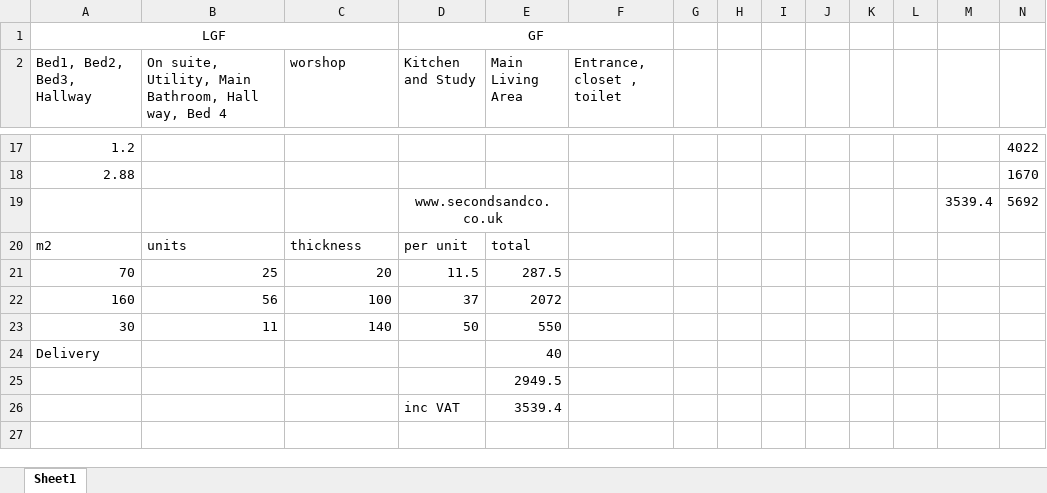
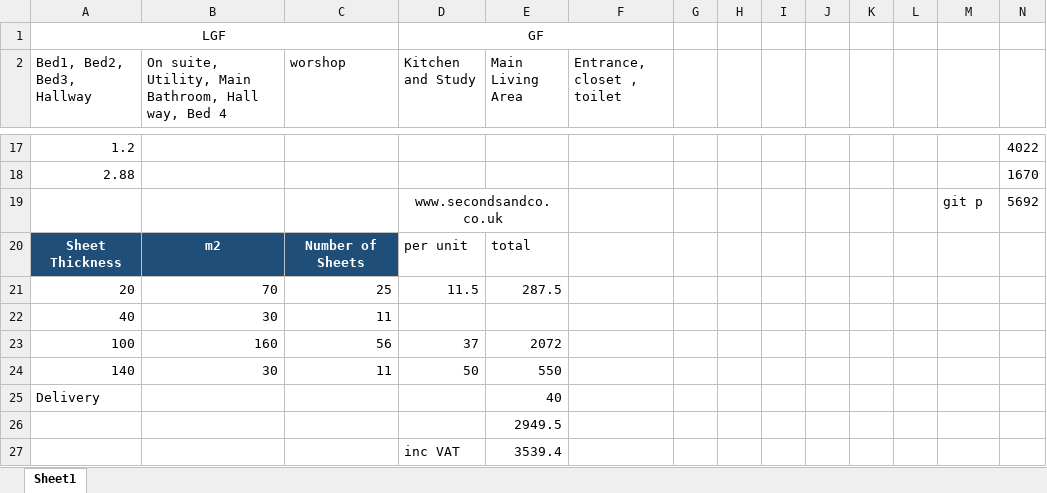
Before and after one commit to DanielBryars/ChadHouse, an Excel workbook: Underfloor Heating/UFH.xlsx, sheet Sheet1, drawn as a sheet; only a part is shown, gaps mark what is left out; values as stored, in another font and other column widths than the file's, no borders; removed rows and columns are numbered as before the commit, all else as after; the diff names each change by its address in the sheet, - before the commit and + after, or states it on an @@ line.

Commit message:
Added more insulation

```diff
--- a/Underfloor Heating/UFH.xlsx (sheet Sheet1)
+++ b/Underfloor Heating/UFH.xlsx (sheet Sheet1)
-M19: 3539.4
+M19: git p
-row 20: m2 | units | thickness | per unit | total
-row 21: 70 | 25 | 20 | 11.5 | 287.5
-row 22: 160 | 56 | 100 | 37 | 2072
-row 23: 30 | 11 | 140 | 50 | 550
+row 20: Sheet Thickness | m2 | Number of Sheets | per unit | total
+row 21: 20 | 70 | 25 | 11.5 | 287.5
+row 22: 40 | 30 | 11
+row 23: 100 | 160 | 56 | 37 | 2072
+row 24: 140 | 30 | 11 | 50 | 550
```
